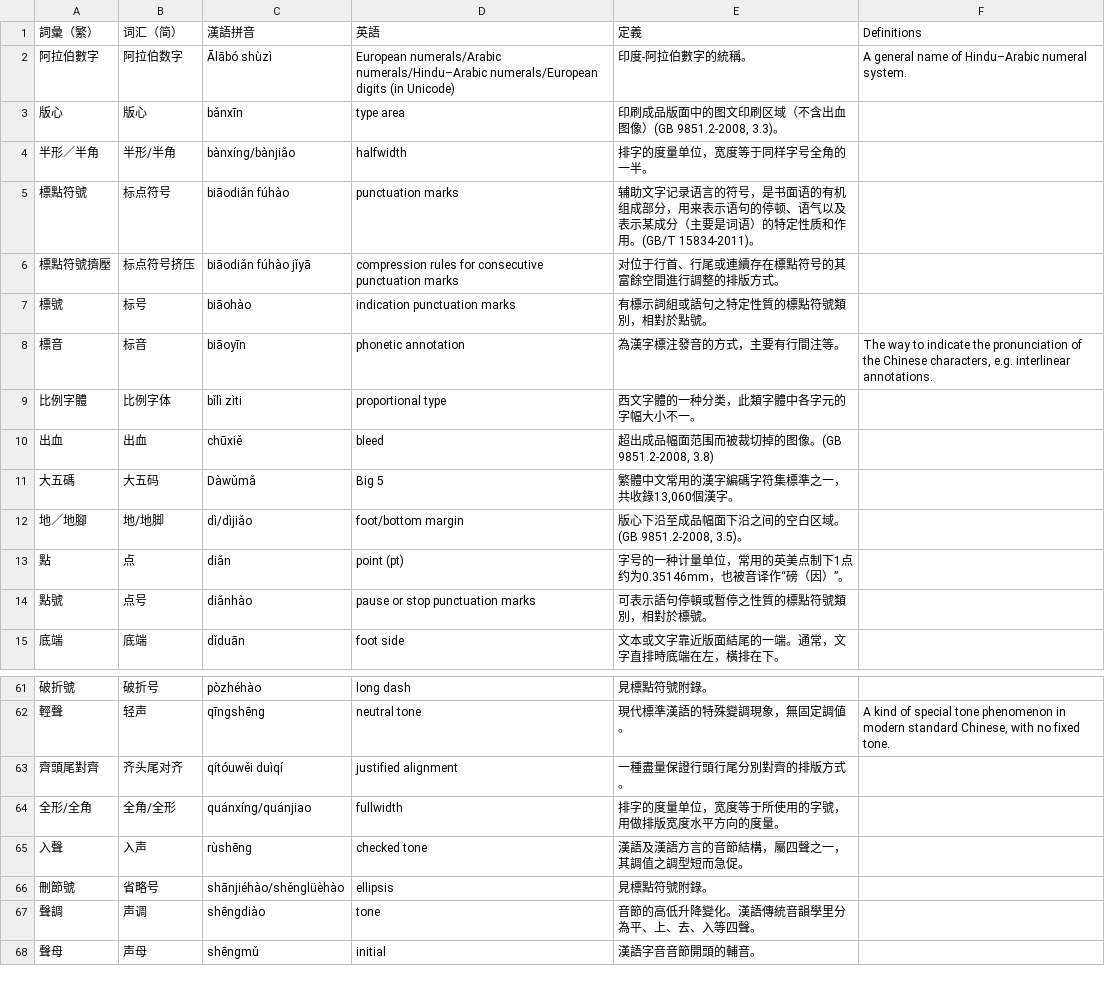
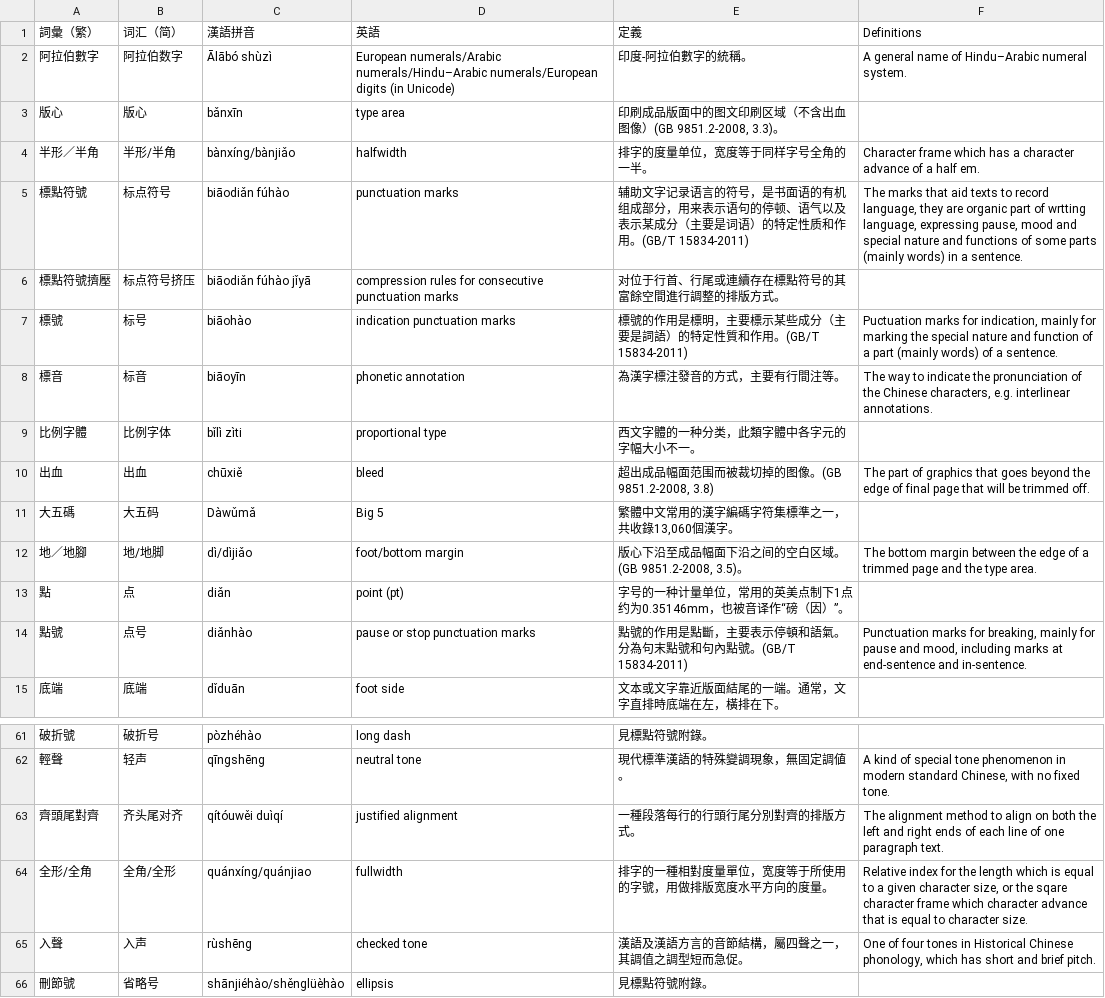
Before and after one commit to w3c/clreq, a CSV file: glossary-pinyin.csv, drawn as a sheet; only a part is shown, gaps mark what is left out; the shorter side is filled out with more unchanged rows.

Commit message:
Sync glossary items

```diff
--- a/glossary-pinyin.csv
+++ b/glossary-pinyin.csv
@@ -3,13 +3,13 @@
 版心,版心,bǎnxīn,type area,"印刷成品版面中的图文印刷区域（不含出血图像）(GB 9851.2-2008, 3.3)。",
-半形／半角,半形/半角,bànxíng/bànjiǎo,halfwidth,排字的度量单位，宽度等于同样字号全角的一半。,
-標點符號,标点符号,biāodiǎn fúhào,punctuation marks,辅助文字记录语言的符号，是书面语的有机组成部分，用来表示语句的停顿、语气以及表示某成分（主要是词语）的特定性质和作用。(GB/T 15834-2011)。,
+半形／半角,半形/半角,bànxíng/bànjiǎo,halfwidth,排字的度量单位，宽度等于同样字号全角的一半。,"Character frame which has a character advance of a half em."
+標點符號,标点符号,biāodiǎn fúhào,punctuation marks,辅助文字记录语言的符号，是书面语的有机组成部分，用来表示语句的停顿、语气以及表示某成分（主要是词语）的特定性质和作用。(GB/T 15834-2011),"The marks that aid texts to record language, they are organic part of wrtting language, expressing pause, mood and special nature and functions of some parts (mainly words) in a sentence."
 標點符號擠壓,标点符号挤压,biāodiǎn fúhào jǐyā,compression rules for consecutive punctuation marks,对位于行首、行尾或連續存在標點符号的其富餘空間進行調整的排版方式。,
-標號,标号,biāohào,indication punctuation marks,有標示詞組或語句之特定性質的標點符號類別，相對於點號。,
+標號,标号,biāohào,indication punctuation marks,標號的作用是標明，主要標示某些成分（主要是詞語）的特定性質和作用。(GB/T 15834-2011),"Puctuation marks for indication, mainly for marking the special nature and function of a part (mainly words) of a sentence."
 標音,标音,biāoyīn,phonetic annotation,為漢字標注發音的方式，主要有行間注等。,"The way to indicate the pronunciation of the Chinese characters, e.g. interlinear annotations."
 比例字體,比例字体,bǐlì zìti,proportional type,西文字體的一种分类，此類字體中各字元的字幅大小不一。,
-出血,出血,chūxiě,bleed,"超出成品幅面范围而被裁切掉的图像。(GB 9851.2-2008, 3.8)",
+出血,出血,chūxiě,bleed,"超出成品幅面范围而被裁切掉的图像。(GB 9851.2-2008, 3.8)","The part of graphics that goes beyond the edge of final page that will be trimmed off."
 大五碼,大五码,Dàwǔmǎ,Big 5,"繁體中文常用的漢字編碼字符集標準之一，共收錄13,060個漢字。",
-地／地腳,地/地脚,dì/dìjiǎo,foot/bottom margin,"版心下沿至成品幅面下沿之间的空白区域。(GB 9851.2-2008, 3.5)。",
+地／地腳,地/地脚,dì/dìjiǎo,foot/bottom margin,"版心下沿至成品幅面下沿之间的空白区域。(GB 9851.2-2008, 3.5)。","The bottom margin between the edge of a trimmed page and the type area."
 點,点,diǎn,point (pt),字号的一种计量单位，常用的英美点制下1点约为0.35146mm，也被音译作“磅（因）”。,
-點號,点号,diǎnhào,pause or stop punctuation marks,可表示語句停頓或暫停之性質的標點符號類別，相對於標號。,
+點號,点号,diǎnhào,pause or stop punctuation marks,點號的作用是點斷，主要表示停頓和語氣。分為句末點號和句內點號。(GB/T 15834-2011),"Punctuation marks for breaking, mainly for pause and mood, including marks at end-sentence and in-sentence."
 底端,底端,dǐduān,foot side,文本或文字靠近版面結尾的一端。通常，文字直排時底端在左，橫排在下。,
@@ -62,5 +62,5 @@
 輕聲,轻声,qīngshēng,neutral tone,現代標準漢語的特殊變調現象，無固定調値。,"A kind of special tone phenomenon in modern standard Chinese, with no fixed tone."
-齊頭尾對齊,齐头尾对齐,qítóuwěi duìqí,justified alignment,一種盡量保證行頭行尾分別對齊的排版方式。,
-全形/全角,全角/全形,quánxíng/quánjiao,fullwidth,排字的度量单位，宽度等于所使用的字號，用做排版宽度水平方向的度量。,
-入聲,入声,rùshēng,checked tone,漢語及漢語方言的音節結構，屬四聲之一，其調值之調型短而急促。,
+齊頭尾對齊,齐头尾对齐,qítóuwěi duìqí,justified alignment,一種段落每行的行頭行尾分別對齊的排版方式。,"The alignment method to align on both the left and right ends of each line of one paragraph text."
+全形/全角,全角/全形,quánxíng/quánjiao,fullwidth,排字的一種相對度量單位，宽度等于所使用的字號，用做排版宽度水平方向的度量。,"Relative index for the length which is equal to a given character size, or the sqare character frame which character advance that is equal to character size."
+入聲,入声,rùshēng,checked tone,漢語及漢語方言的音節結構，屬四聲之一，其調值之調型短而急促。,"One of four tones in Historical Chinese phonology, which has short and brief pitch."
 刪節號,省略号,shānjiéhào/shěnglüèhào,ellipsis,見標點符號附錄。,
```
Also changed, not shown: 1 other file.
